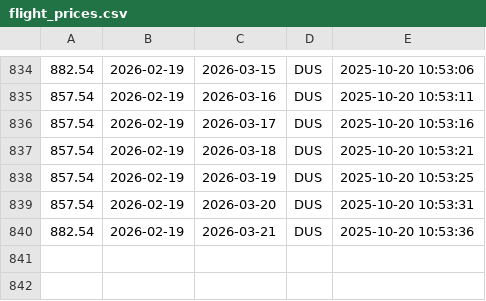
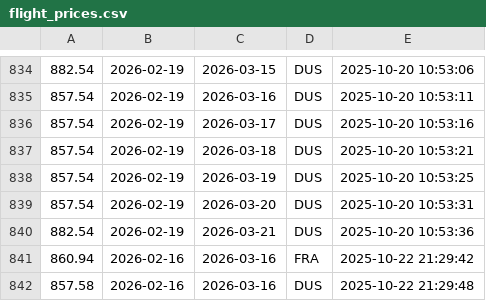
Before and after one commit to khaibom/Flight-Price-Tracker, a CSV file: flight_prices.csv, drawn as a sheet; only a part is shown, gaps mark what is left out; the diff names each change by its address in the sheet, - before the commit and + after, or states it on an @@ line.

```diff
--- a/flight_prices.csv
+++ b/flight_prices.csv
+row 841: 860.94 | 2026-02-16 | 2026-03-16 | FRA | 2025-10-22 21:29:42
+row 842: 857.58 | 2026-02-16 | 2026-03-16 | DUS | 2025-10-22 21:29:48
```
Also changed, not shown: 2 other files.
